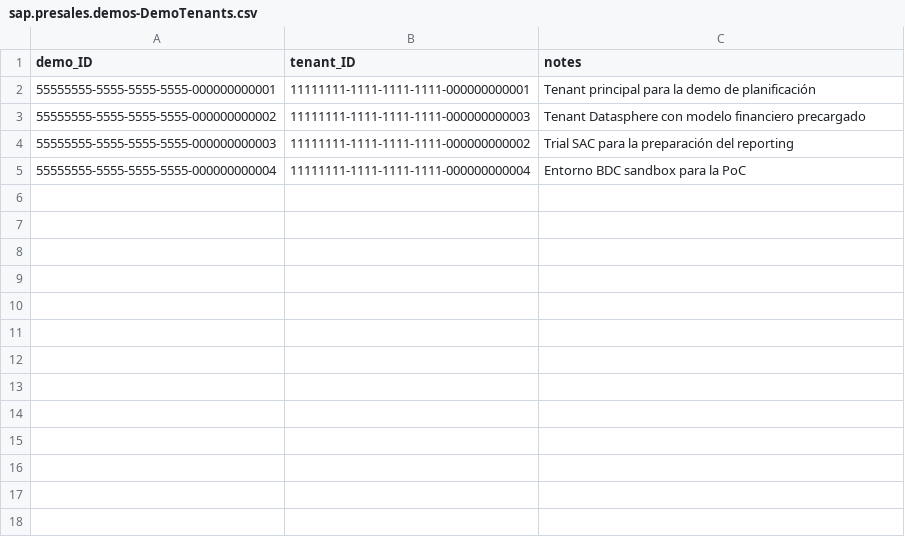
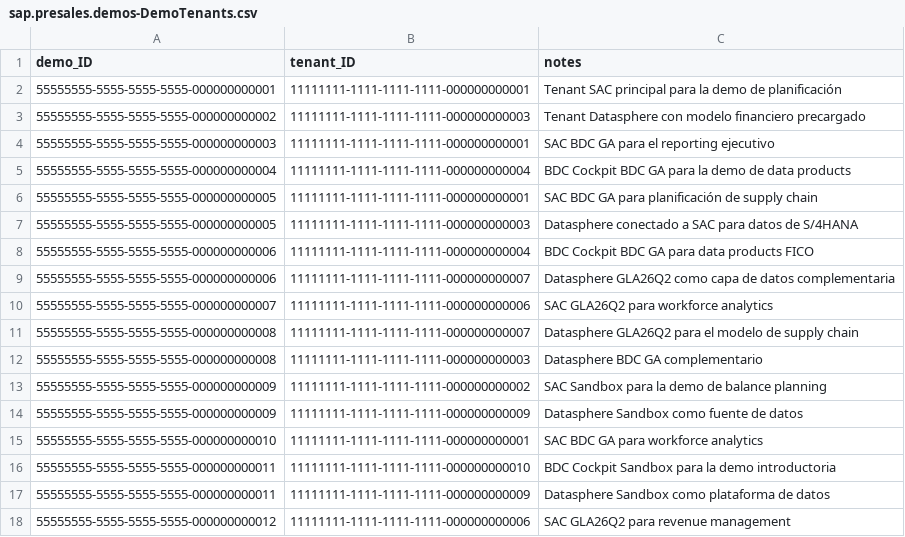
Before and after one commit to javierdonoso88/sap-presales-demos-repo, a CSV file: db/data/sap.presales.demos-DemoTenants.csv, drawn as a sheet.

```diff
--- a/db/data/sap.presales.demos-DemoTenants.csv
+++ b/db/data/sap.presales.demos-DemoTenants.csv
@@ -1,5 +1,18 @@
 demo_ID,tenant_ID,notes
-55555555-5555-5555-5555-000000000001,11111111-1111-1111-1111-000000000001,Tenant principal para la demo de planificación
+55555555-5555-5555-5555-000000000001,11111111-1111-1111-1111-000000000001,Tenant SAC principal para la demo de planificación
 55555555-5555-5555-5555-000000000002,11111111-1111-1111-1111-000000000003,Tenant Datasphere con modelo financiero precargado
-55555555-5555-5555-5555-000000000003,11111111-1111-1111-1111-000000000002,Trial SAC para la preparación del reporting
-55555555-5555-5555-5555-000000000004,11111111-1111-1111-1111-000000000004,Entorno BDC sandbox para la PoC
+55555555-5555-5555-5555-000000000003,11111111-1111-1111-1111-000000000001,SAC BDC GA para el reporting ejecutivo
+55555555-5555-5555-5555-000000000004,11111111-1111-1111-1111-000000000004,BDC Cockpit BDC GA para la demo de data products
+55555555-5555-5555-5555-000000000005,11111111-1111-1111-1111-000000000001,SAC BDC GA para planificación de supply chain
+55555555-5555-5555-5555-000000000005,11111111-1111-1111-1111-000000000003,Datasphere conectado a SAC para datos de S/4HANA
+55555555-5555-5555-5555-000000000006,11111111-1111-1111-1111-000000000004,BDC Cockpit BDC GA para data products FICO
+55555555-5555-5555-5555-000000000006,11111111-1111-1111-1111-000000000007,Datasphere GLA26Q2 como capa de datos complementaria
+55555555-5555-5555-5555-000000000007,11111111-1111-1111-1111-000000000006,SAC GLA26Q2 para workforce analytics
+55555555-5555-5555-5555-000000000008,11111111-1111-1111-1111-000000000007,Datasphere GLA26Q2 para el modelo de supply chain
+55555555-5555-5555-5555-000000000008,11111111-1111-1111-1111-000000000003,Datasphere BDC GA complementario
+55555555-5555-5555-5555-000000000009,11111111-1111-1111-1111-000000000002,SAC Sandbox para la demo de balance planning
+55555555-5555-5555-5555-000000000009,11111111-1111-1111-1111-000000000009,Datasphere Sandbox como fuente de datos
+55555555-5555-5555-5555-000000000010,11111111-1111-1111-1111-000000000001,SAC BDC GA para workforce analytics
+55555555-5555-5555-5555-000000000011,11111111-1111-1111-1111-000000000010,BDC Cockpit Sandbox para la demo introductoria
+55555555-5555-5555-5555-000000000011,11111111-1111-1111-1111-000000000009,Datasphere Sandbox como plataforma de datos
+55555555-5555-5555-5555-000000000012,11111111-1111-1111-1111-000000000006,SAC GLA26Q2 para revenue management
```
Also changed, not shown: db/data/sap.presales.demos-ComponentObjects.csv, db/data/sap.presales.demos-DemoClients.csv, 7 other files.
